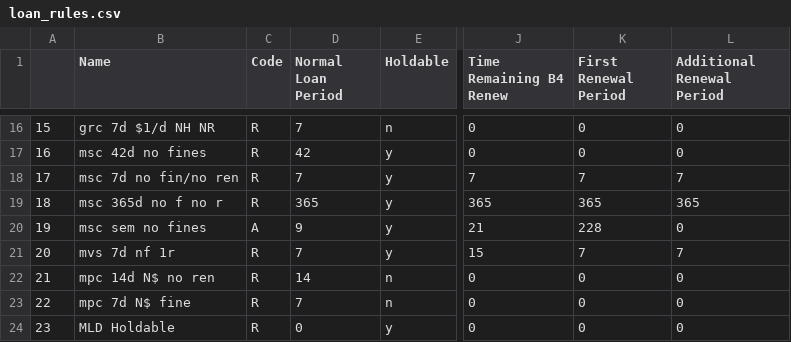
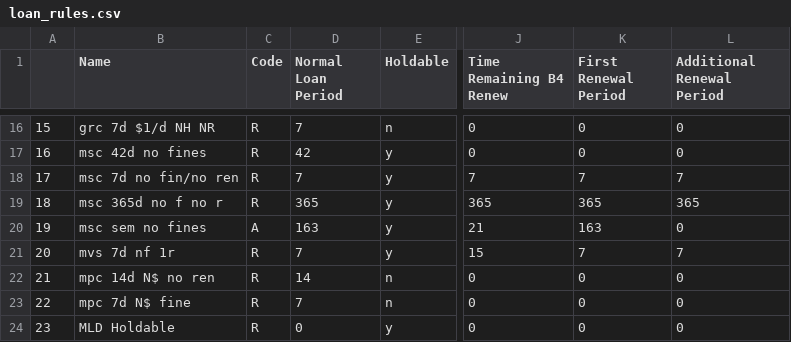
Before and after one commit to MarmotLibraryNetwork/sierraloanrules, a CSV file: loan_rules.csv, drawn as a sheet; only a part is shown, gaps mark what is left out; the diff covers the shown part only; the diff names each change by its address in the sheet, - before the commit and + after, or states it on an @@ line.

```diff
--- a/loan_rules.csv
+++ b/loan_rules.csv
-D20 (Normal Loan Period): 9
+D20 (Normal Loan Period): 163
-K20 (First Renewal Period): 228
+K20 (First Renewal Period): 163
```
Also changed, not shown: 40 edited cells elsewhere in this file, flatirons/fl_loan_rules.csv, flatirons/fl_lrdt.csv, 1 other file.
